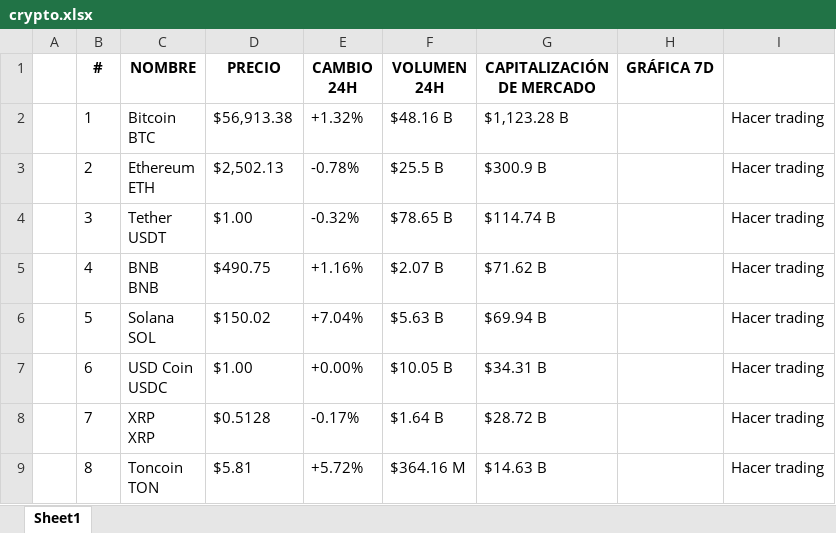
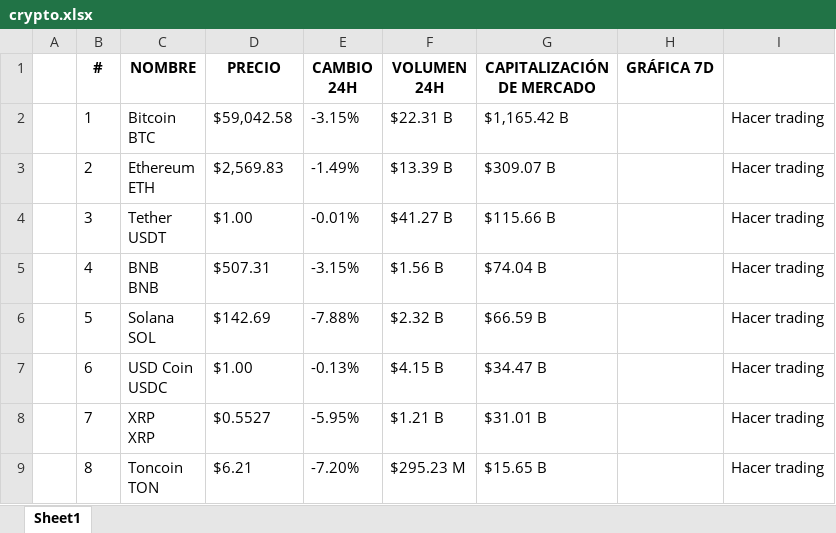
Before and after one commit to FabianOrtizJM/practica_selenium, an Excel workbook: crypto.xlsx, sheet Sheet1, drawn as a sheet; only a part is shown; values as stored, in another font and other column widths than the file's, no borders; the diff covers the shown part only; the diff names each change by its address in the sheet, - before the commit and + after, or states it on an @@ line.

```diff
--- a/crypto.xlsx (sheet Sheet1)
+++ b/crypto.xlsx (sheet Sheet1)
-D2 (PRECIO): $56,913.38
+D2 (PRECIO): $59,042.58
-E2 (CAMBIO 24H): +1.32%
+E2 (CAMBIO 24H): -3.15%
-F2 (VOLUMEN 24H): $48.16 B
+F2 (VOLUMEN 24H): $22.31 B
-G2 (CAPITALIZACIÓN DE MERCADO): $1,123.28 B
+G2 (CAPITALIZACIÓN DE MERCADO): $1,165.42 B
-D3 (PRECIO): $2,502.13
+D3 (PRECIO): $2,569.83
-E3 (CAMBIO 24H): -0.78%
+E3 (CAMBIO 24H): -1.49%
-F3 (VOLUMEN 24H): $25.5 B
+F3 (VOLUMEN 24H): $13.39 B
-G3 (CAPITALIZACIÓN DE MERCADO): $300.9 B
+G3 (CAPITALIZACIÓN DE MERCADO): $309.07 B
-E4 (CAMBIO 24H): -0.32%
+E4 (CAMBIO 24H): -0.01%
-F4 (VOLUMEN 24H): $78.65 B
+F4 (VOLUMEN 24H): $41.27 B
-G4 (CAPITALIZACIÓN DE MERCADO): $114.74 B
+G4 (CAPITALIZACIÓN DE MERCADO): $115.66 B
-D5 (PRECIO): $490.75
+D5 (PRECIO): $507.31
-E5 (CAMBIO 24H): +1.16%
+E5 (CAMBIO 24H): -3.15%
-F5 (VOLUMEN 24H): $2.07 B
+F5 (VOLUMEN 24H): $1.56 B
-G5 (CAPITALIZACIÓN DE MERCADO): $71.62 B
+G5 (CAPITALIZACIÓN DE MERCADO): $74.04 B
-D6 (PRECIO): $150.02
+D6 (PRECIO): $142.69
-E6 (CAMBIO 24H): +7.04%
+E6 (CAMBIO 24H): -7.88%
-F6 (VOLUMEN 24H): $5.63 B
+F6 (VOLUMEN 24H): $2.32 B
-G6 (CAPITALIZACIÓN DE MERCADO): $69.94 B
+G6 (CAPITALIZACIÓN DE MERCADO): $66.59 B
-E7 (CAMBIO 24H): +0.00%
+E7 (CAMBIO 24H): -0.13%
-F7 (VOLUMEN 24H): $10.05 B
+F7 (VOLUMEN 24H): $4.15 B
-G7 (CAPITALIZACIÓN DE MERCADO): $34.31 B
+G7 (CAPITALIZACIÓN DE MERCADO): $34.47 B
-D8 (PRECIO): $0.5128
+D8 (PRECIO): $0.5527
-E8 (CAMBIO 24H): -0.17%
+E8 (CAMBIO 24H): -5.95%
-F8 (VOLUMEN 24H): $1.64 B
+F8 (VOLUMEN 24H): $1.21 B
-G8 (CAPITALIZACIÓN DE MERCADO): $28.72 B
+G8 (CAPITALIZACIÓN DE MERCADO): $31.01 B
-D9 (PRECIO): $5.81
+D9 (PRECIO): $6.21
-E9 (CAMBIO 24H): +5.72%
+E9 (CAMBIO 24H): -7.20%
-F9 (VOLUMEN 24H): $364.16 M
+F9 (VOLUMEN 24H): $295.23 M
-G9 (CAPITALIZACIÓN DE MERCADO): $14.63 B
+G9 (CAPITALIZACIÓN DE MERCADO): $15.65 B
```
Also changed, not shown: 200 edited cells elsewhere in this sheet, poblacion_indigena_colombia.xlsx, productos_amazon.xlsx, 13 other files.
